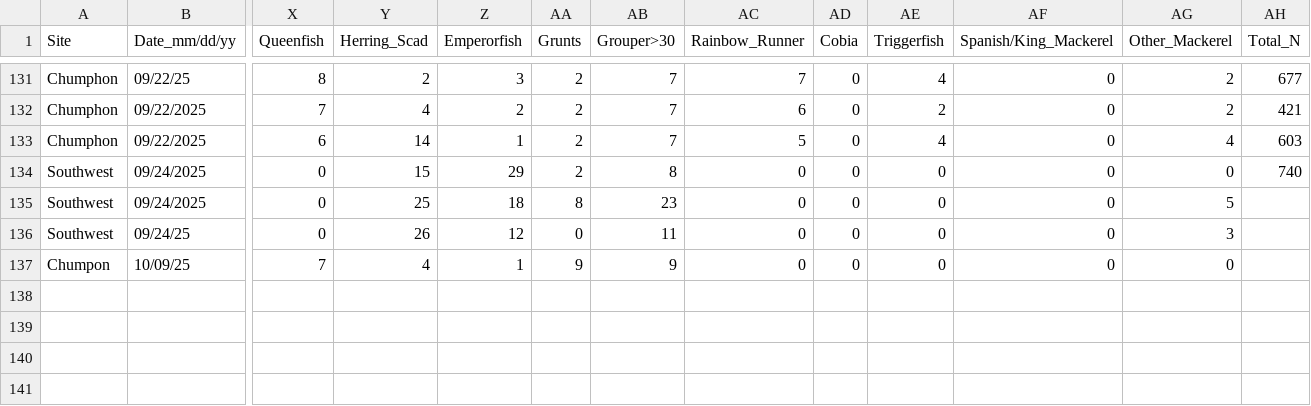
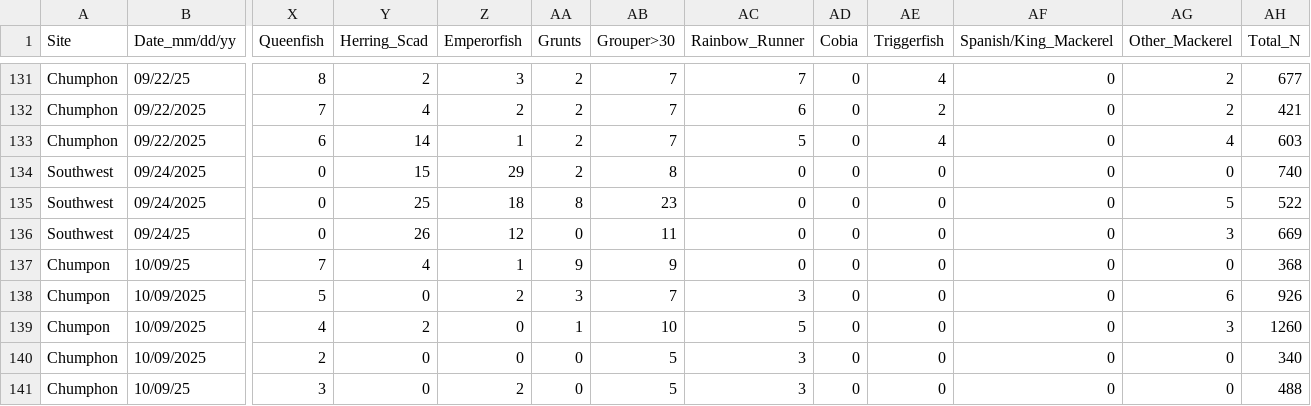
Before and after one commit to global-reef/data-hub, a CSV file: Timed_Fish_Surveys/TimedFishSurveys_HTLP_MASTER.csv, drawn as a sheet; only a part is shown, gaps mark what is left out; rows hold the shown columns only; the diff names each change by its address in the sheet, - before the commit and + after, or states it on an @@ line.

```diff
--- a/Timed_Fish_Surveys/TimedFishSurveys_HTLP_MASTER.csv
+++ b/Timed_Fish_Surveys/TimedFishSurveys_HTLP_MASTER.csv
-AH135 (Total_N): (empty)
+AH135 (Total_N): 522
-AH136 (Total_N): (empty)
+AH136 (Total_N): 669
-AH137 (Total_N): (empty)
+AH137 (Total_N): 368
+row 138: Chumpon | 10/09/2025 | 5 | 0 | 2 | 3 | 7 | 3 | 0 | 0 | 0 | 6 | 926
+row 139: Chumpon | 10/09/2025 | 4 | 2 | 0 | 1 | 10 | 5 | 0 | 0 | 0 | 3 | 1260
+row 140: Chumphon | 10/09/2025 | 2 | 0 | 0 | 0 | 5 | 3 | 0 | 0 | 0 | 0 | 340
+row 141: Chumphon | 10/09/25 | 3 | 0 | 2 | 0 | 5 | 3 | 0 | 0 | 0 | 0 | 488
```
Also changed, not shown: Artificial_Reef_Research/ArtificialReefs_MASTER.csv, Timed_Fish_Surveys/TimedFishSurveys_Shallow_MASTER.csv, 1 other file.
